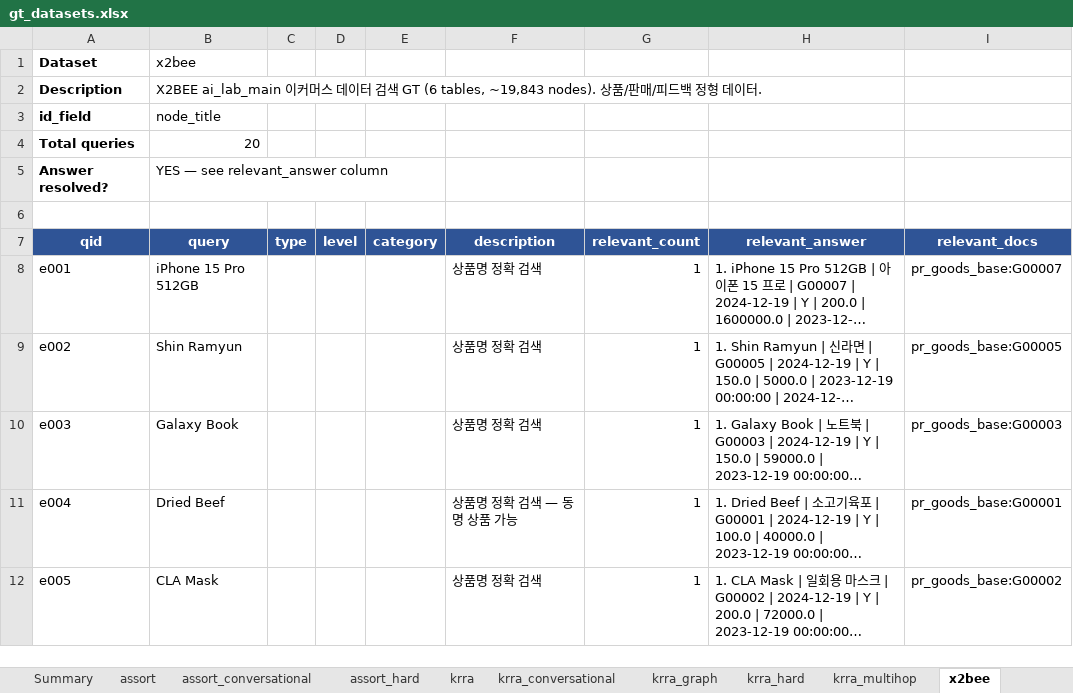
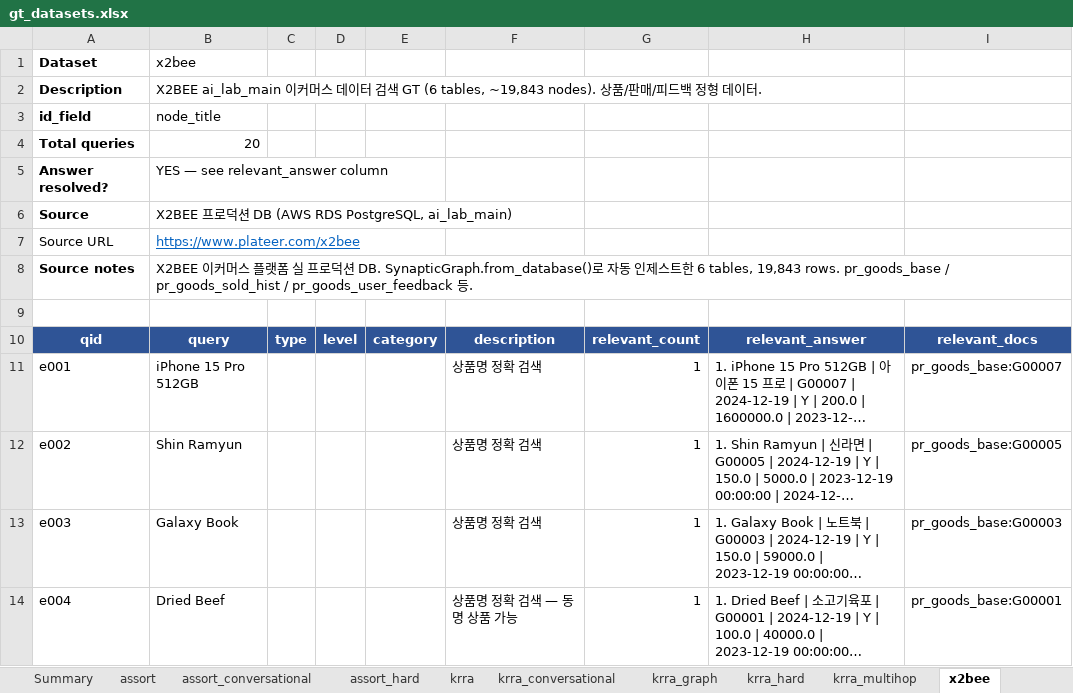
Before and after one commit to PlateerLab/synaptic-memory, an Excel workbook: eval/data/gt_datasets.xlsx, sheet x2bee, drawn as a sheet; only a part is shown; the shorter side is filled out with more unchanged rows; long unchanged cells end in …; values as stored, in another font and other column widths than the file's, no borders; the diff names each change by its address in the sheet, - before the commit and + after, or states it on an @@ line.

Commit message:
docs: add data source + URL metadata to all GT datasets
Each query JSON now declares:
  - source           : human-readable data origin
  - source_url       : link to the dataset homepage
  - source_description: short note on what's in it

Sources documented:
  KRRA (krra*)            : Korea Racing Authority — kra.co.kr
  assort (assort*)        : Plateer LBL fashion e-commerce — plateer.com
  X2BEE (x2bee*)          : X2BEE production AWS RDS PostgreSQL
                             plateer.com/x2bee

Excel export updated to surface this in:
  - Each sheet's header (Source / Source URL / Source notes,
    URL rendered as hyperlink)
  - Summary sheet gets two new columns: Source + Source URL

Also saved public benchmark sources to a separate metadata file
(eval/data/queries/_public_sources.json) covering HotPotQA,
Allganize RAG-ko, PublicHealthQA, AutoRAG, KLUE, Ko-StrategyQA.

```diff
--- a/eval/data/gt_datasets.xlsx (sheet x2bee)
+++ b/eval/data/gt_datasets.xlsx (sheet x2bee)
+row 6: Source | X2BEE 프로덕션 DB (AWS RDS PostgreSQL, ai_lab_main)
+row 7: Source URL | https://www.plateer.com/x2bee
+row 8: Source notes | X2BEE 이커머스 플랫폼 실 프로덕션 DB. SynapticGraph.from_database()로 자동 인제스트한 6 tables, 19,843 rows. pr_goods_base / pr_goods_sold_hist / pr_goods_user_feedback 등.
```
Also changed, not shown: sheet Summary, sheet krra_multihop, sheet krra_graph, sheet assort, sheet assort_hard, sheet assort_conversational, 5 more sheets, 13 other files.
